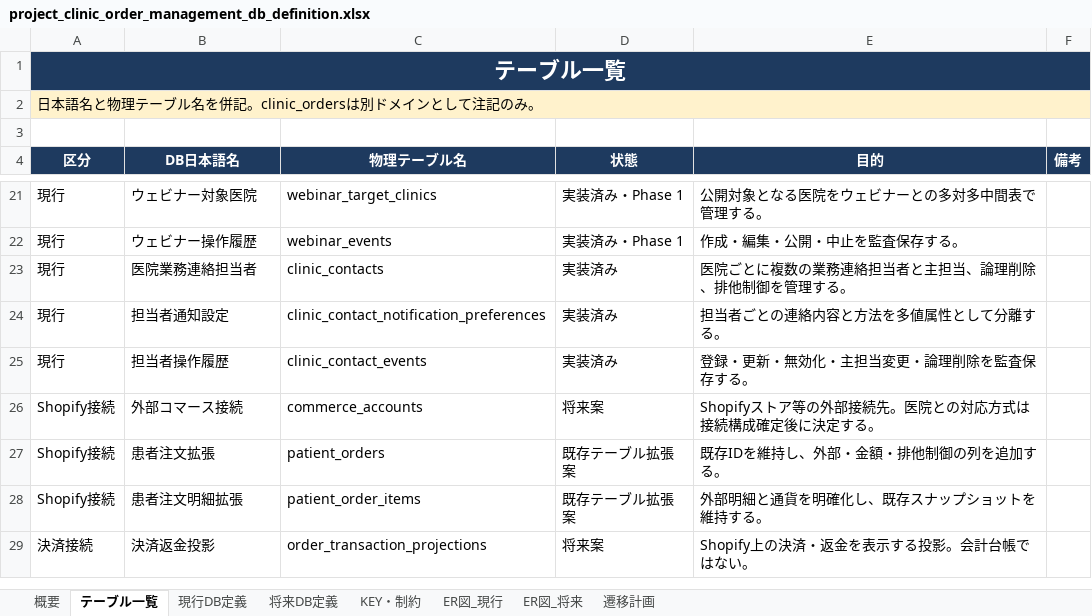
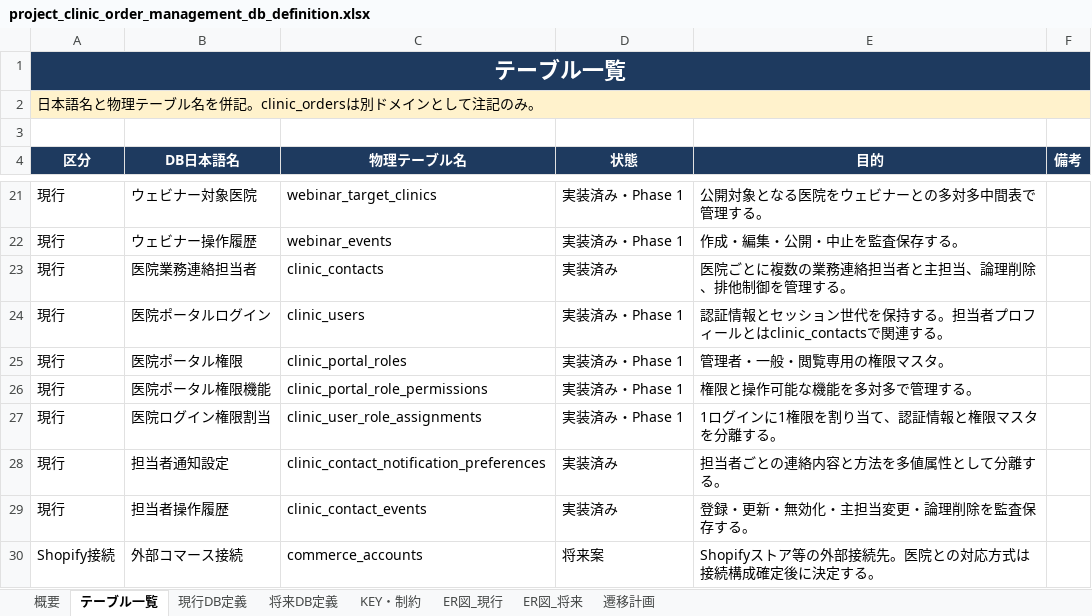
Before and after one commit to masashi-sketch/dental-portal, an Excel workbook: project_clinic_order_management_db_definition.xlsx, sheet テーブル一覧, drawn as a sheet; only a part is shown, gaps mark what is left out; the shorter side is filled out with more unchanged rows; values as stored, in another font and other column widths than the file's, no borders; the diff names each change by its address in the sheet, - before the commit and + after, or states it on an @@ line.

```diff
--- a/project_clinic_order_management_db_definition.xlsx (sheet テーブル一覧)
+++ b/project_clinic_order_management_db_definition.xlsx (sheet テーブル一覧)
+row 24: 現行 | 医院ポータルログイン | clinic_users | 実装済み・Phase 1 | 認証情報とセッション世代を保持する。担当者プロフィールとはclinic_contactsで関連する。
+row 25: 現行 | 医院ポータル権限 | clinic_portal_roles | 実装済み・Phase 1 | 管理者・一般・閲覧専用の権限マスタ。
+row 26: 現行 | 医院ポータル権限機能 | clinic_portal_role_permissions | 実装済み・Phase 1 | 権限と操作可能な機能を多対多で管理する。
+row 27: 現行 | 医院ログイン権限割当 | clinic_user_role_assignments | 実装済み・Phase 1 | 1ログインに1権限を割り当て、認証情報と権限マスタを分離する。
```
Also changed, not shown: sheet 現行DB定義, sheet KEY・制約, sheet ER図_現行, 33 other files.
